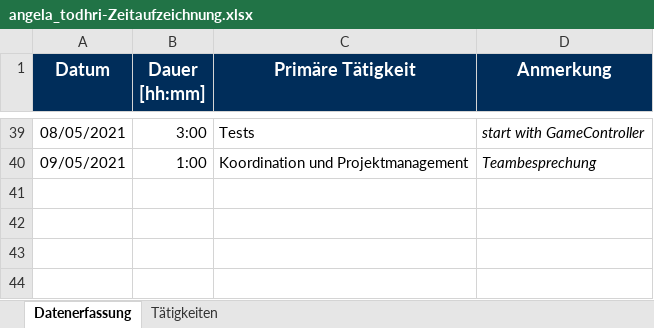
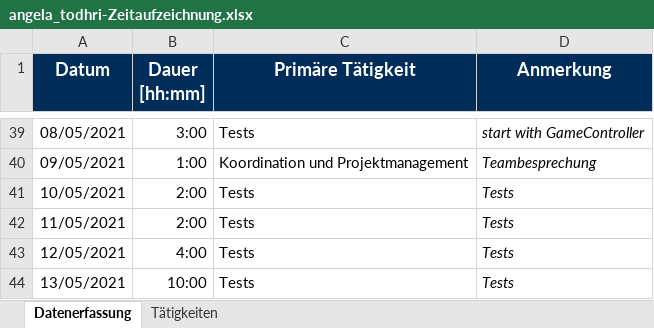
Before and after one commit to merasz/softwareEngineeringProject, an Excel workbook: documents/zeitaufzeichnung/angela_todhri-Zeitaufzeichnung.xlsx, sheet Datenerfassung, drawn as a sheet; only a part is shown, gaps mark what is left out; values as stored, in another font and other column widths than the file's, no borders; the diff names each change by its address in the sheet, - before the commit and + after, or states it on an @@ line.

Commit message:
time update

```diff
--- a/documents/zeitaufzeichnung/angela_todhri-Zeitaufzeichnung.xlsx (sheet Datenerfassung)
+++ b/documents/zeitaufzeichnung/angela_todhri-Zeitaufzeichnung.xlsx (sheet Datenerfassung)
+row 41: 10/05/2021 | 2:00 | Tests | Tests
+row 42: 11/05/2021 | 2:00 | Tests | Tests
+row 43: 12/05/2021 | 4:00 | Tests | Tests
+row 44: 13/05/2021 | 10:00 | Tests | Tests
```
